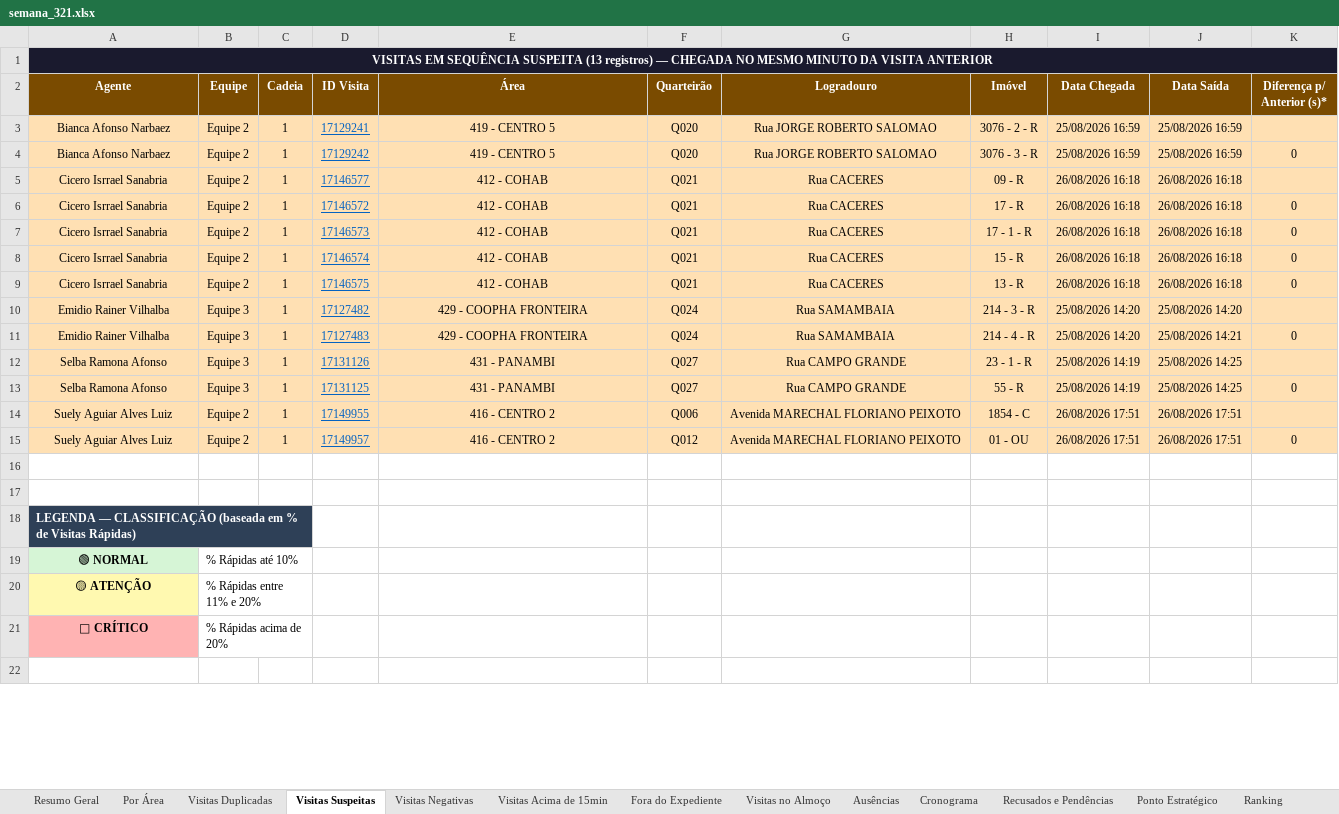
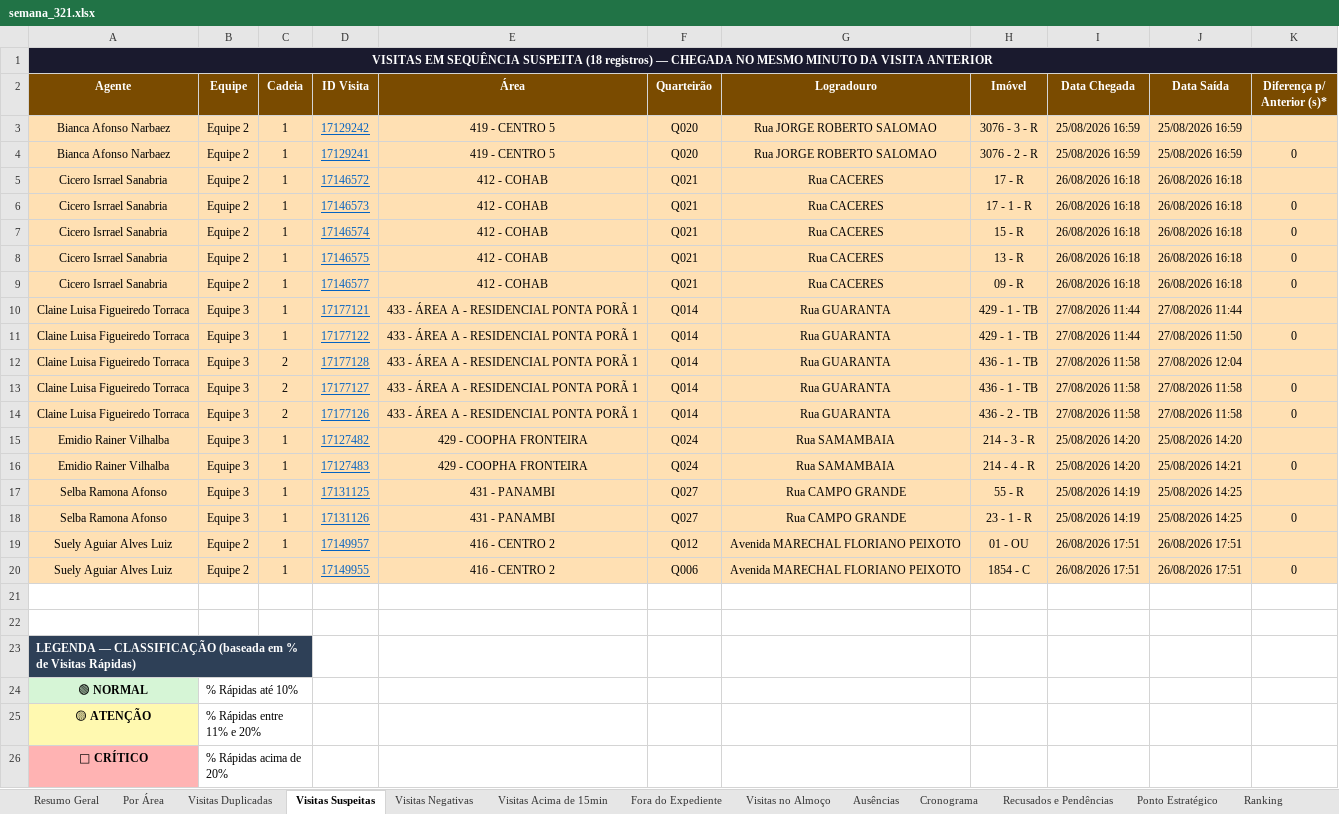
Before and after one commit to LucsDevPro/Sentinela, an Excel workbook: data/historico/semana_321.xlsx, sheet Visitas Suspeitas, drawn as a sheet; only a part is shown; the shorter side is filled out with more unchanged rows; values as stored, in another font and other column widths than the file's, no borders; removed rows and columns are numbered as before the commit, all else as after; the diff names each change by its address in the sheet, - before the commit and + after, or states it on an @@ line.

```diff
--- a/data/historico/semana_321.xlsx (sheet Visitas Suspeitas)
+++ b/data/historico/semana_321.xlsx (sheet Visitas Suspeitas)
-A1 (Agente): …SEQUÊNCIA SUSPEITA (13 registros) —…
+A1 (Agente): …SEQUÊNCIA SUSPEITA (18 registros) —…
-D3 (ID Visita): 17129241
+D3 (ID Visita): 17129242
-H3 (Imóvel): 3076 - 2 - R
+H3 (Imóvel): 3076 - 3 - R
-D4 (ID Visita): 17129242
+D4 (ID Visita): 17129241
-H4 (Imóvel): 3076 - 3 - R
+H4 (Imóvel): 3076 - 2 - R
-row 5: Cicero Isrrael Sanabria | Equipe 2 | 1 | 17146577 | 412 - COHAB | Q021 | Rua CACERES | 09 - R | 26/08/2026 16:18 | 26/08/2026 16:18
-K5 (Diferença p/ Anterior (s)*): 0
+K5 (Diferença p/ Anterior (s)*): (empty)
+row 9: Cicero Isrrael Sanabria | Equipe 2 | 1 | 17146577 | 412 - COHAB | Q021 | Rua CACERES | 09 - R | 26/08/2026 16:18 | 26/08/2026 16:18 | 0
+row 10: Claine Luisa Figueiredo Torraca | Equipe 3 | 1 | 17177121 | 433 - ÁREA A - RESIDENCIAL PONTA PORÃ 1 | Q014 | Rua GUARANTA | 429 - 1 - TB | 27/08/2026 11:44 | 27/08/2026 11:44
+row 11: Claine Luisa Figueiredo Torraca | Equipe 3 | 1 | 17177122 | 433 - ÁREA A - RESIDENCIAL PONTA PORÃ 1 | Q014 | Rua GUARANTA | 429 - 1 - TB | 27/08/2026 11:44 | 27/08/2026 11:50 | 0
+row 12: Claine Luisa Figueiredo Torraca | Equipe 3 | 2 | 17177128 | 433 - ÁREA A - RESIDENCIAL PONTA PORÃ 1 | Q014 | Rua GUARANTA | 436 - 1 - TB | 27/08/2026 11:58 | 27/08/2026 12:04
+row 13: Claine Luisa Figueiredo Torraca | Equipe 3 | 2 | 17177127 | 433 - ÁREA A - RESIDENCIAL PONTA PORÃ 1 | Q014 | Rua GUARANTA | 436 - 1 - TB | 27/08/2026 11:58 | 27/08/2026 11:58 | 0
+row 14: Claine Luisa Figueiredo Torraca | Equipe 3 | 2 | 17177126 | 433 - ÁREA A - RESIDENCIAL PONTA PORÃ 1 | Q014 | Rua GUARANTA | 436 - 2 - TB | 27/08/2026 11:58 | 27/08/2026 11:58 | 0
-D17 (ID Visita): 17131126
+D17 (ID Visita): 17131125
-H17 (Imóvel): 23 - 1 - R
+H17 (Imóvel): 55 - R
-D18 (ID Visita): 17131125
+D18 (ID Visita): 17131126
-H18 (Imóvel): 55 - R
+H18 (Imóvel): 23 - 1 - R
-D19 (ID Visita): 17149955
+D19 (ID Visita): 17149957
-F19 (Quarteirão): Q006
+F19 (Quarteirão): Q012
-H19 (Imóvel): 1854 - C
+H19 (Imóvel): 01 - OU
-D20 (ID Visita): 17149957
+D20 (ID Visita): 17149955
-F20 (Quarteirão): Q012
+F20 (Quarteirão): Q006
-H20 (Imóvel): 01 - OU
+H20 (Imóvel): 1854 - C
```
Also changed, not shown: sheet Ranking, sheet Fora do Expediente, sheet Resumo Geral, sheet Visitas no Almoço, sheet Por Área, sheet Recusados e Pendências, 5 more sheets, data/Analise_Consolidada.xlsx, data/historico/semana_318.xlsx, 19 other files.
